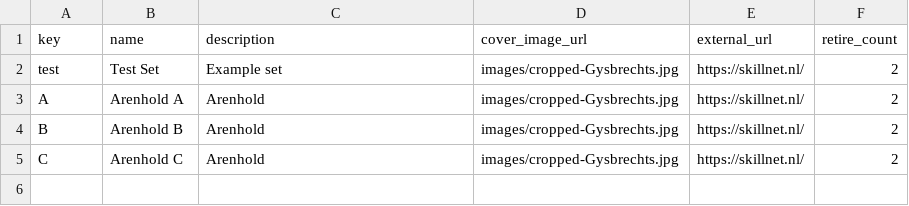
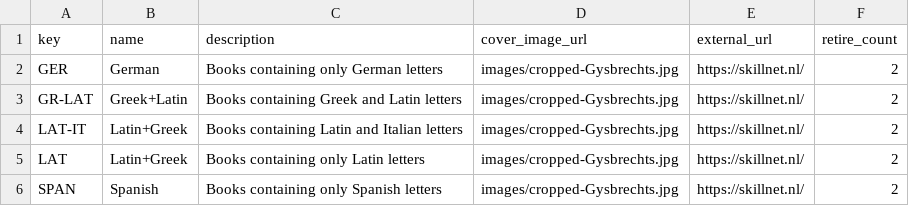
Before and after one commit to CentreForDigitalHumanities/scribeAPI, a CSV file: project/skillnet/subjects/groups.csv, drawn as a sheet.

Commit message:
Group by language

```diff
--- a/project/skillnet/subjects/groups.csv
+++ b/project/skillnet/subjects/groups.csv
@@ -1,5 +1,6 @@
 key,name,description,cover_image_url,external_url,retire_count
-test,Test Set,Example set,images/cropped-Gysbrechts.jpg,https://skillnet.nl/,2
-A,Arenhold A,Arenhold,images/cropped-Gysbrechts.jpg,https://skillnet.nl/,2
-B,Arenhold B,Arenhold,images/cropped-Gysbrechts.jpg,https://skillnet.nl/,2
-C,Arenhold C,Arenhold,images/cropped-Gysbrechts.jpg,https://skillnet.nl/,2
+GER,German,Books containing only German letters,images/cropped-Gysbrechts.jpg,https://skillnet.nl/,2
+GR-LAT,Greek+Latin,Books containing Greek and Latin letters,images/cropped-Gysbrechts.jpg,https://skillnet.nl/,2
+LAT-IT,Latin+Greek,Books containing Latin and Italian letters,images/cropped-Gysbrechts.jpg,https://skillnet.nl/,2
+LAT,Latin+Greek,Books containing only Latin letters,images/cropped-Gysbrechts.jpg,https://skillnet.nl/,2
+SPAN,Spanish,Books containing only Spanish letters,images/cropped-Gysbrechts.jpg,https://skillnet.nl/,2
```
Also changed, not shown: 8 other files.
